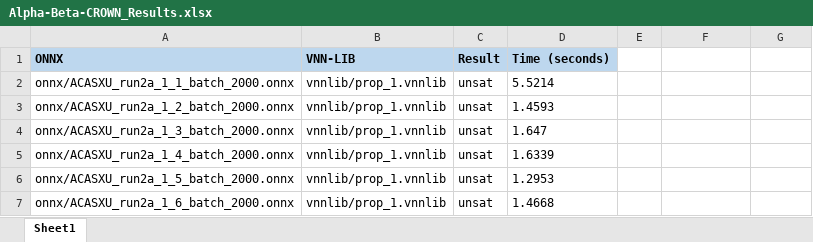
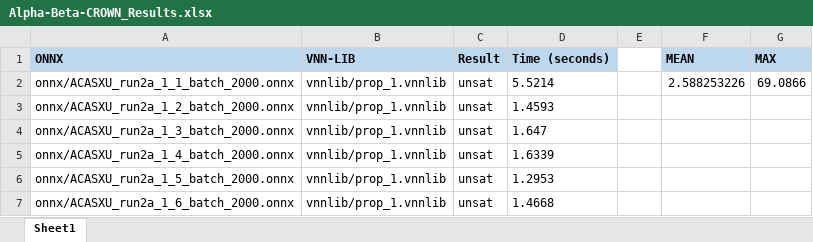
Before and after one commit to razvanmaciovan/Proiect-VF, an Excel workbook: Results/Alpha-Beta-CROWN_Results.xlsx, sheet Sheet1, drawn as a sheet; only a part is shown; values as stored, in another font and other column widths than the file's, no borders; the diff names each change by its address in the sheet, - before the commit and + after, or states it on an @@ line.

```diff
--- a/Results/Alpha-Beta-CROWN_Results.xlsx (sheet Sheet1)
+++ b/Results/Alpha-Beta-CROWN_Results.xlsx (sheet Sheet1)
-F1: (empty)
+F1: MEAN
-F1:G1 fill: none
+F1:G1 fill: #BDD7EE
-G1: (empty)
+G1: MAX
-F2 (MEAN): (empty)
+F2 (MEAN): 2.588253226
-G2 (MAX): (empty)
+G2 (MAX): 69.0866
```
Also changed, not shown: Results/Nnenum_Results.xlsx, 1 other file.
